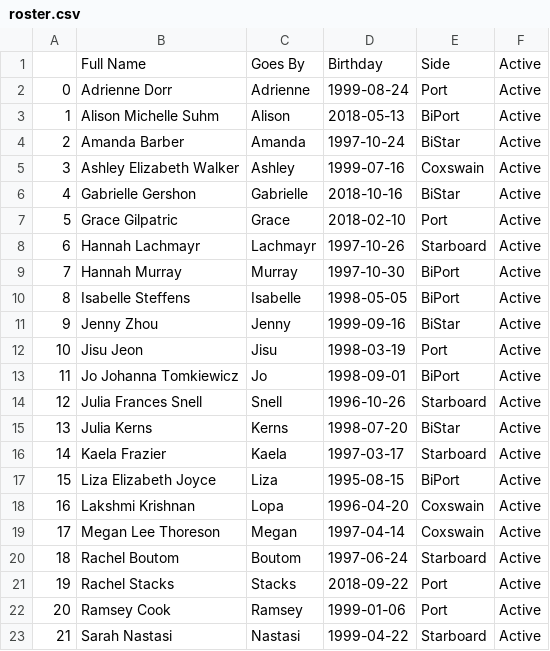
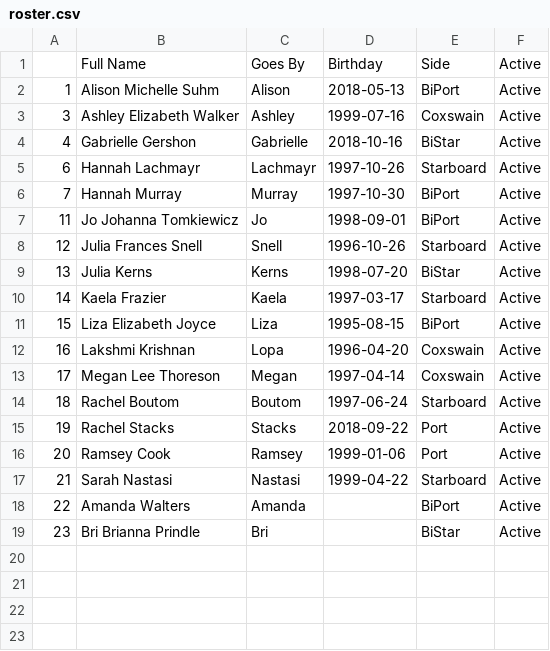
Before and after one commit to coachroddtalebi/coachroddtalebi.github.io, a CSV file: public_data/roster.csv, drawn as a sheet; removed rows and columns are numbered as before the commit, all else as after; the diff names each change by its address in the sheet, - before the commit and + after, or states it on an @@ line.

Commit message:
updating erg data from shell script

```diff
--- a/public_data/roster.csv
+++ b/public_data/roster.csv
-row 2: 0 | Adrienne Dorr | Adrienne | 1999-08-24 | Port | Active
-row 4: 2 | Amanda Barber | Amanda | 1997-10-24 | BiStar | Active
-row 7: 5 | Grace Gilpatric | Grace | 2018-02-10 | Port | Active
-row 10: 8 | Isabelle Steffens | Isabelle | 1998-05-05 | BiPort | Active
-row 11: 9 | Jenny Zhou | Jenny | 1999-09-16 | BiStar | Active
-row 12: 10 | Jisu Jeon | Jisu | 1998-03-19 | Port | Active
+row 18: 22 | Amanda Walters | Amanda |  | BiPort | Active
+row 19: 23 | Bri Brianna Prindle | Bri |  | BiStar | Active
```
